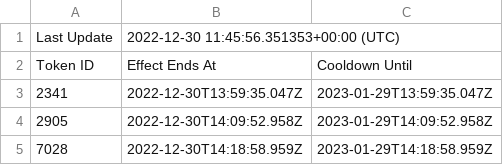
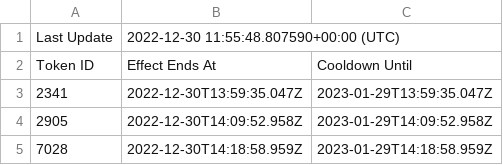
Before and after one commit to terryso/wolfgame_api, a CSV file: farmers.csv, drawn as a sheet; only a part is shown.

Commit message:
update csv

```diff
--- a/farmers.csv
+++ b/farmers.csv
@@ -1,2 +1,2 @@
-Last Update,2022-12-30 11:45:56.351353+00:00 (UTC),
+Last Update,2022-12-30 11:55:48.807590+00:00 (UTC),
 Token ID,Effect Ends At,Cooldown Until
```
